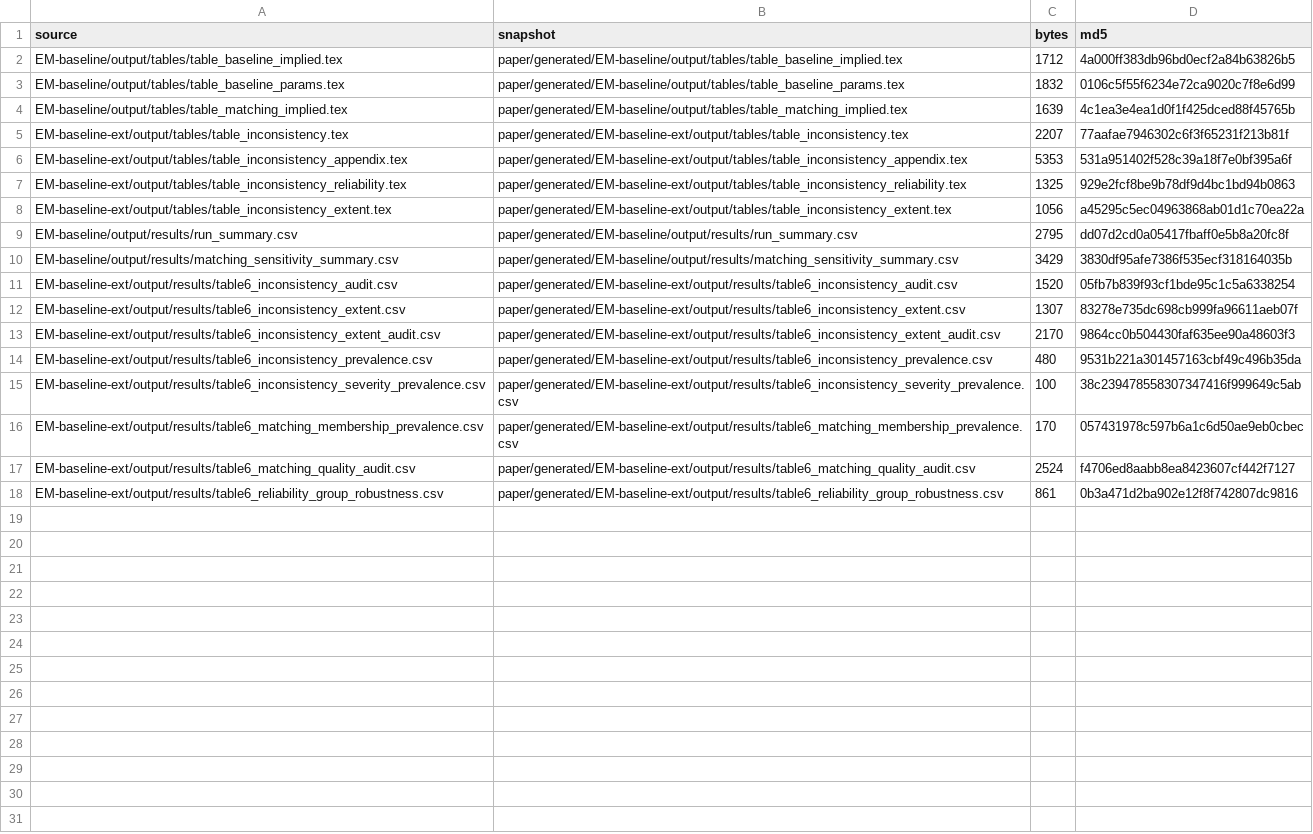
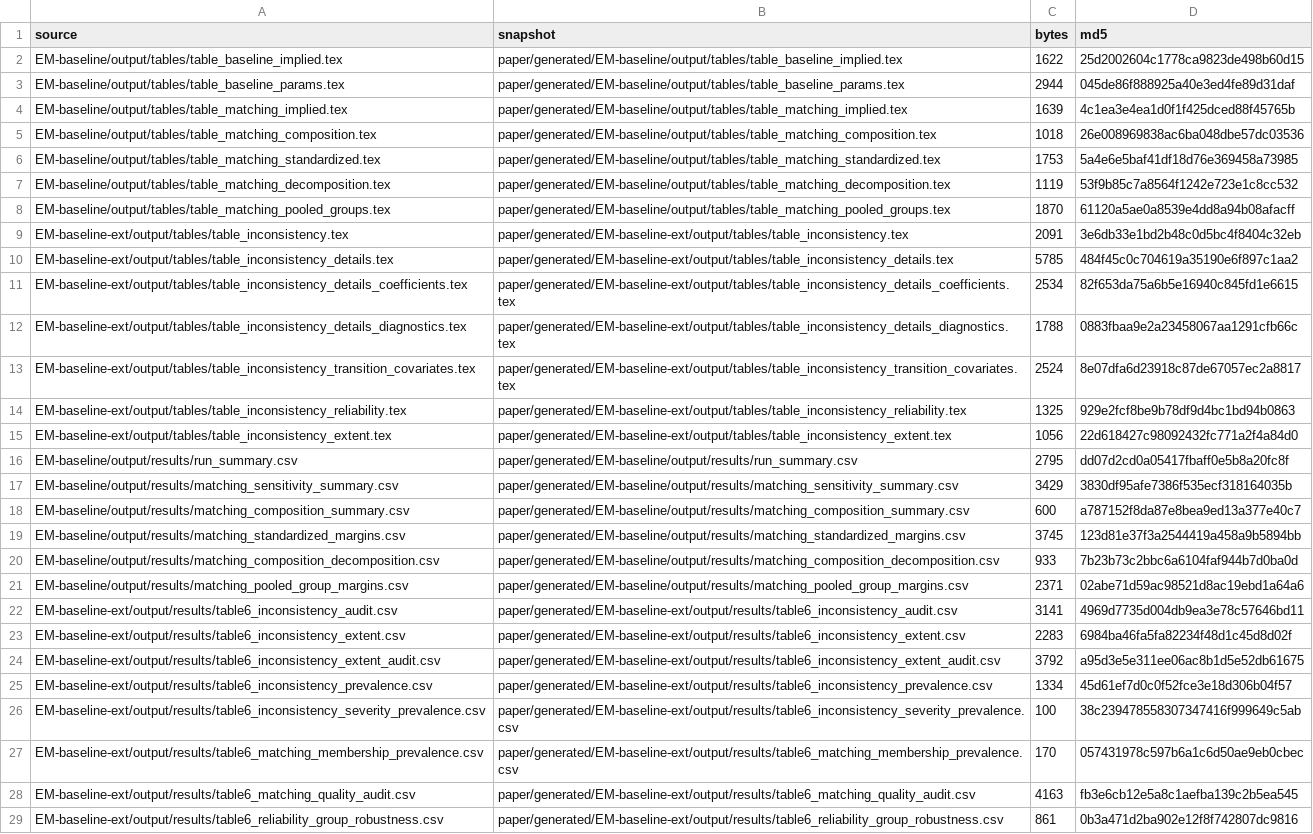
Before and after one commit to rulofburger/sa_empl_transitions_misclassify, a CSV file: paper/generated/manifest.csv, drawn as a sheet; only a part is shown; removed rows and columns are numbered as before the commit, all else as after; the diff covers the shown part only; the diff names each change by its address in the sheet, - before the commit and + after, or states it on an @@ line.

Commit message:
Revise Table 3 inconsistency models and appendices

```diff
--- a/paper/generated/manifest.csv
+++ b/paper/generated/manifest.csv
-C2 (bytes): 1712
+C2 (bytes): 1622
-D2 (md5): 4a000ff383db96bd0ecf2a84b63826b5
+D2 (md5): 25d2002604c1778ca9823de498b60d15
-C3 (bytes): 1832
+C3 (bytes): 2944
-D3 (md5): 0106c5f55f6234e72ca9020c7f8e6d99
+D3 (md5): 045de86f888925a40e3ed4fe89d31daf
+row 5: EM-baseline/output/tables/table_matching_composition.tex | paper/generated/EM-baseline/output/tables/table_matching_composition.tex | 1018 | 26e008969838ac6ba048dbe57dc03536
+row 6: EM-baseline/output/tables/table_matching_standardized.tex | paper/generated/EM-baseline/output/tables/table_matching_standardized.tex | 1753 | 5a4e6e5baf41df18d76e369458a73985
+row 7: EM-baseline/output/tables/table_matching_decomposition.tex | paper/generated/EM-baseline/output/tables/table_matching_decomposition.tex | 1119 | 53f9b85c7a8564f1242e723e1c8cc532
+row 8: EM-baseline/output/tables/table_matching_pooled_groups.tex | paper/generated/EM-baseline/output/tables/table_matching_pooled_groups.tex | 1870 | 61120a5ae0a8539e4dd8a94b08afacff
-C9 (bytes): 2207
+C9 (bytes): 2091
-D9 (md5): 77aafae7946302c6f3f65231f213b81f
+D9 (md5): 3e6db33e1bd2b48c0d5bc4f8404c32eb
-row 6: EM-baseline-ext/output/tables/table_inconsistency_appendix.tex | paper/generated/EM-baseline-ext/output/tables/table_inconsistency_appendix.tex | 5353 | 531a951402f528c39a18f7e0bf395a6f
+row 10: EM-baseline-ext/output/tables/table_inconsistency_details.tex | paper/generated/EM-baseline-ext/output/tables/table_inconsistency_details.tex | 5785 | 484f45c0c704619a35190e6f897c1aa2
+row 11: EM-baseline-ext/output/tables/table_inconsistency_details_coefficients.tex | paper/generated/EM-baseline-ext/output/tables/table_inconsistency_details_coefficients.tex | 2534 | 82f653da75a6b5e16940c845fd1e6615
+row 12: EM-baseline-ext/output/tables/table_inconsistency_details_diagnostics.tex | paper/generated/EM-baseline-ext/output/tables/table_inconsistency_details_diagnostics.tex | 1788 | 0883fbaa9e2a23458067aa1291cfb66c
+row 13: EM-baseline-ext/output/tables/table_inconsistency_transition_covariates.tex | paper/generated/EM-baseline-ext/output/tables/table_inconsistency_transition_covariates.tex | 2524 | 8e07dfa6d23918c87de67057ec2a8817
-D15 (md5): a45295c5ec04963868ab01d1c70ea22a
+D15 (md5): 22d618427c98092432fc771a2f4a84d0
+row 18: EM-baseline/output/results/matching_composition_summary.csv | paper/generated/EM-baseline/output/results/matching_composition_summary.csv | 600 | a787152f8da87e8bea9ed13a377e40c7
+row 19: EM-baseline/output/results/matching_standardized_margins.csv | paper/generated/EM-baseline/output/results/matching_standardized_margins.csv | 3745 | 123d81e37f3a2544419a458a9b5894bb
+row 20: EM-baseline/output/results/matching_composition_decomposition.csv | paper/generated/EM-baseline/output/results/matching_composition_decomposition.csv | 933 | 7b23b73c2bbc6a6104faf944b7d0ba0d
+row 21: EM-baseline/output/results/matching_pooled_group_margins.csv | paper/generated/EM-baseline/output/results/matching_pooled_group_margins.csv | 2371 | 02abe71d59ac98521d8ac19ebd1a64a6
-C22 (bytes): 1520
+C22 (bytes): 3141
-D22 (md5): 05fb7b839f93cf1bde95c1c5a6338254
+D22 (md5): 4969d7735d004db9ea3e78c57646bd11
-C23 (bytes): 1307
+C23 (bytes): 2283
-D23 (md5): 83278e735dc698cb999fa96611aeb07f
+D23 (md5): 6984ba46fa5fa82234f48d1c45d8d02f
-C24 (bytes): 2170
+C24 (bytes): 3792
-D24 (md5): 9864cc0b504430faf635ee90a48603f3
+D24 (md5): a95d3e5e311ee06ac8b1d5e52db61675
-C25 (bytes): 480
+C25 (bytes): 1334
-D25 (md5): 9531b221a301457163cbf49c496b35da
+D25 (md5): 45d61ef7d0c0f52fce3e18d306b04f57
-C28 (bytes): 2524
+C28 (bytes): 4163
-D28 (md5): f4706ed8aabb8ea8423607cf442f7127
+D28 (md5): fb3e6cb12e5a8c1aefba139c2b5ea545
```
Also changed, not shown: 6 added rows elsewhere in this file, paper/generated/EM-baseline-ext/output/results/table6_inconsistency_audit.csv, paper/generated/EM-baseline-ext/output/results/table6_inconsistency_extent.csv, 28 other files.
